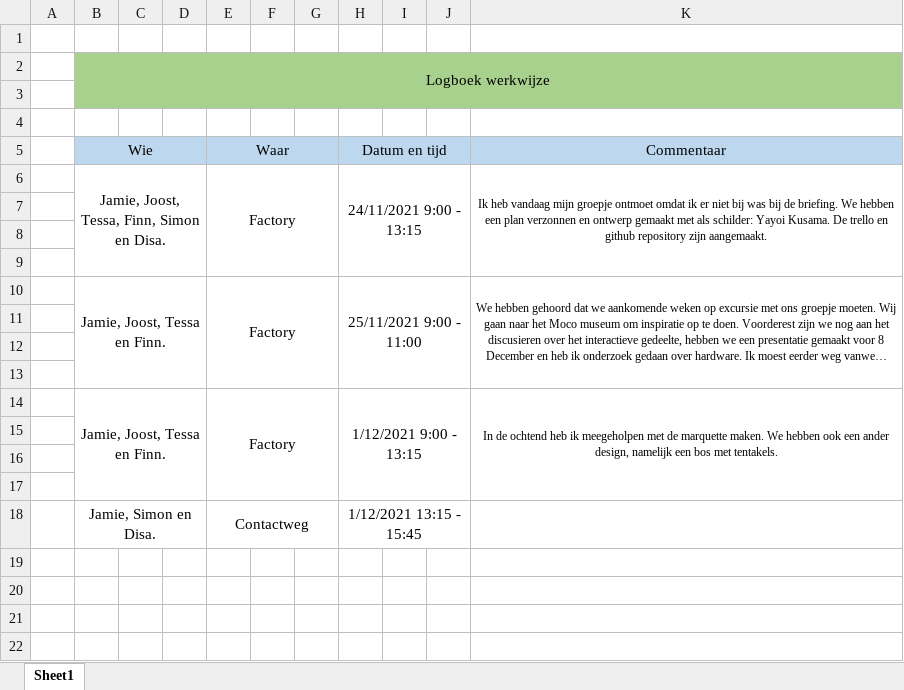
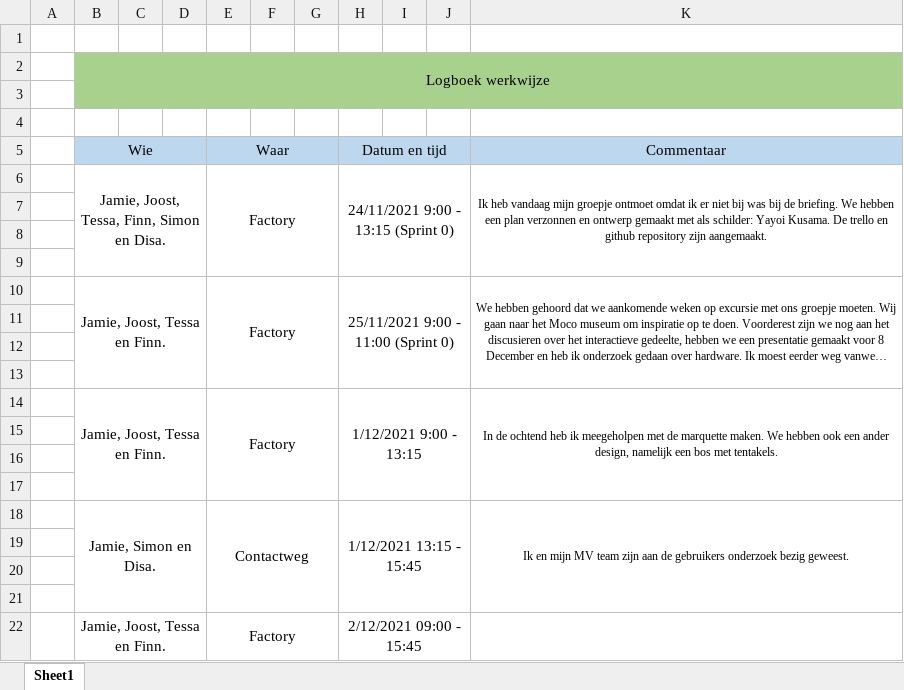
Before and after one commit to JamieVos991/F2M2-Radicale-Kunstspeeltuin, an Excel workbook: Logboek/Logboek werkwijze.xlsx, sheet Sheet1, drawn as a sheet; long unchanged cells end in …; values as stored, in another font and other column widths than the file's, no borders; the diff names each change by its address in the sheet, - before the commit and + after, or states it on an @@ line.

```diff
--- a/Logboek/Logboek werkwijze.xlsx (sheet Sheet1)
+++ b/Logboek/Logboek werkwijze.xlsx (sheet Sheet1)
-H6 (Datum en tijd): 24/11/2021 9:00 - 13:15
+H6 (Datum en tijd): 24/11/2021 9:00 - 13:15 (Sprint 0)
-H10 (Datum en tijd): 25/11/2021 9:00 - 11:00
+H10 (Datum en tijd): 25/11/2021 9:00 - 11:00 (Sprint 0)
-K18 (Commentaar): (empty)
+K18 (Commentaar): Ik en mijn MV team zijn aan de gebruikers onderzoek bezig geweest.
+K18:K21 merged
+row 19: (empty)
+row 20: (empty)
+row 21: (empty)
+row 22:  | Jamie, Joost, Tessa en Finn. |  |  | Factory |  |  | 2/12/2021 09:00 - 15:45
```
Also changed, not shown: Logboek/Logboek technische progressie.xlsx, 3 other files.
